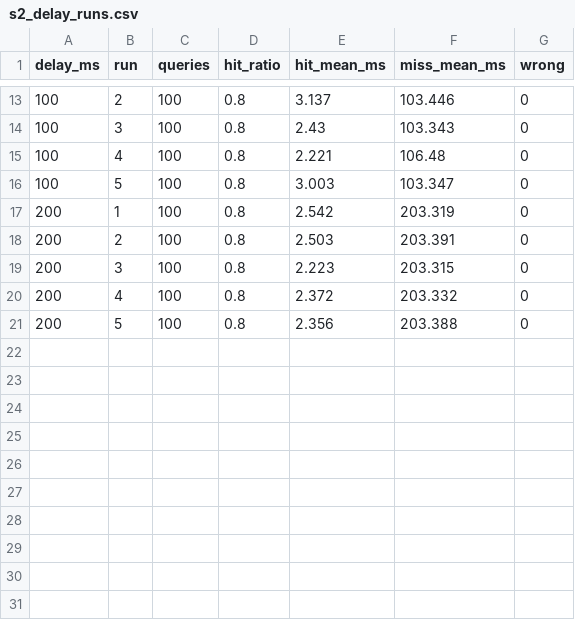
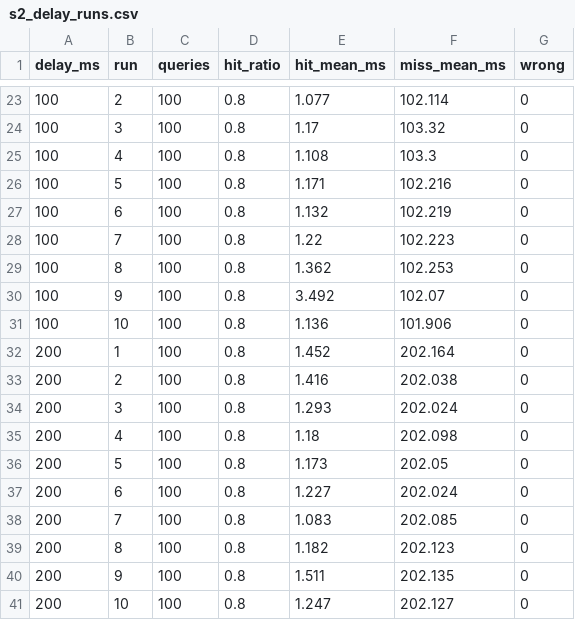
Before and after one commit to Tayybaa07/dns-caching-forwarder, a CSV file: results/s2_conditions/s2_delay_runs.csv, drawn as a sheet; only a part is shown, gaps mark what is left out; the diff covers the shown part only.

```diff
--- a/results/s2_conditions/s2_delay_runs.csv
+++ b/results/s2_conditions/s2_delay_runs.csv
@@ -13,9 +23,19 @@ delay_ms,run,queries,hit_ratio,hit_mean_ms,miss_mean_ms,wrong
-100,2,100,0.8,3.137,103.446,0
-100,3,100,0.8,2.43,103.343,0
-100,4,100,0.8,2.221,106.48,0
-100,5,100,0.8,3.003,103.347,0
-200,1,100,0.8,2.542,203.319,0
-200,2,100,0.8,2.503,203.391,0
-200,3,100,0.8,2.223,203.315,0
-200,4,100,0.8,2.372,203.332,0
-200,5,100,0.8,2.356,203.388,0
+100,2,100,0.8,1.077,102.114,0
+100,3,100,0.8,1.17,103.32,0
+100,4,100,0.8,1.108,103.3,0
+100,5,100,0.8,1.171,102.216,0
+100,6,100,0.8,1.132,102.219,0
+100,7,100,0.8,1.22,102.223,0
+100,8,100,0.8,1.362,102.253,0
+100,9,100,0.8,3.492,102.07,0
+100,10,100,0.8,1.136,101.906,0
+200,1,100,0.8,1.452,202.164,0
+200,2,100,0.8,1.416,202.038,0
+200,3,100,0.8,1.293,202.024,0
+200,4,100,0.8,1.18,202.098,0
+200,5,100,0.8,1.173,202.05,0
+200,6,100,0.8,1.227,202.024,0
+200,7,100,0.8,1.083,202.085,0
+200,8,100,0.8,1.182,202.123,0
+200,9,100,0.8,1.511,202.135,0
+200,10,100,0.8,1.247,202.127,0
```
Also changed, not shown: 10 added rows and 22 edited cells elsewhere in this file, results/s2_conditions/s2_delay_summary.csv, results/s2_conditions/s2_loss_runs.csv, 3 other files.
